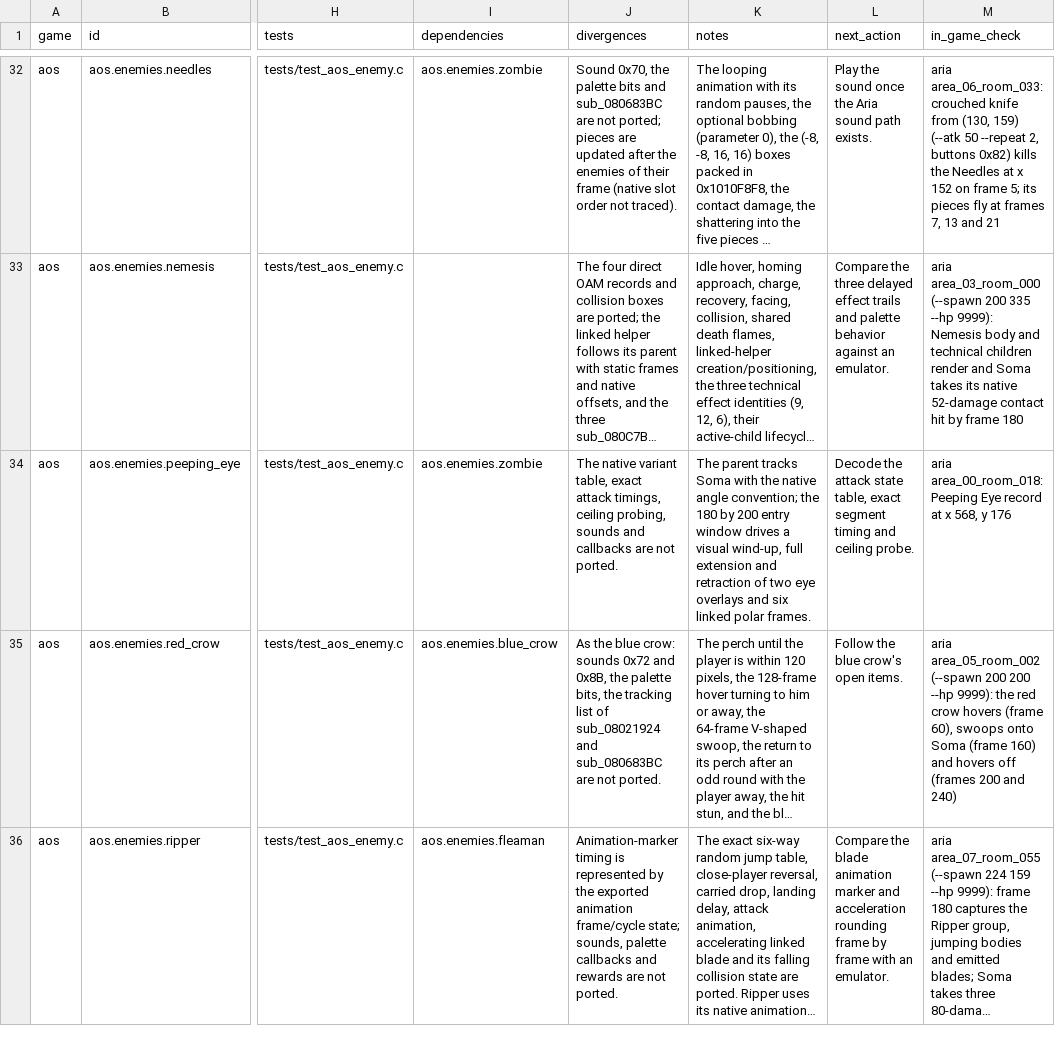
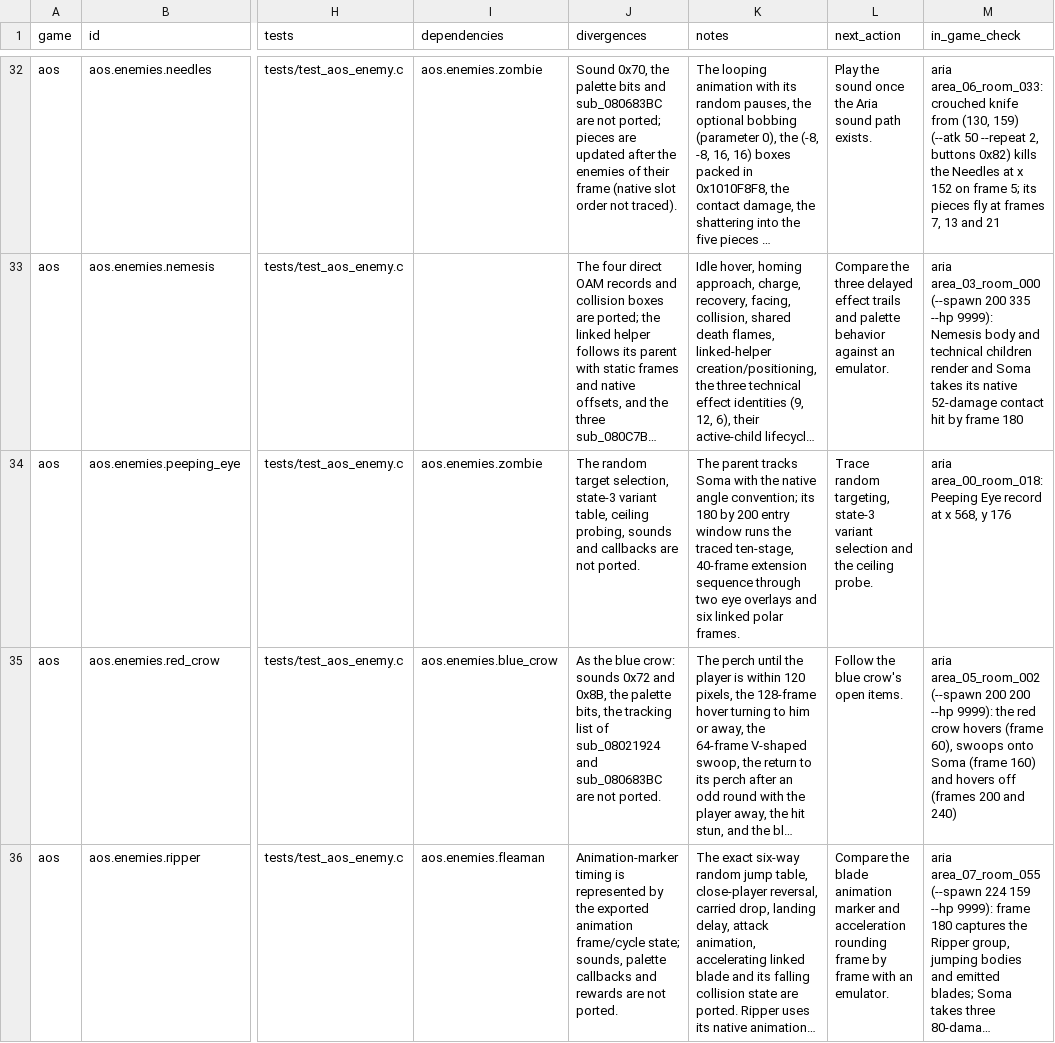
Before and after one commit to wozt/metroidvania, a TSV file: data/native_parity/annotations.tsv, drawn as a sheet; only a part is shown, gaps mark what is left out; long unchanged cells end in …; the diff names each change by its address in the sheet, - before the commit and + after, or states it on an @@ line.

```diff
--- a/data/native_parity/annotations.tsv
+++ b/data/native_parity/annotations.tsv
-J34 (divergences): The native variant table, exact attack timings, ceiling probing,…
+J34 (divergences): The random target selection, state-3 variant table, ceiling probing,…
-K34 (notes): …angle convention; the 180 by 200 entry window drives a visual wind-up, full extension and retraction of two eye…
+K34 (notes): …angle convention; its 180 by 200 entry window runs the traced ten-stage, 40-frame extension sequence through two eye…
-L34 (next_action): Decode the attack state table, exact segment timing and ceiling probe.
+L34 (next_action): Trace random targeting, state-3 variant selection and the ceiling probe.
```
Also changed, not shown: data/dashboard/features.tsv, 6 other files.
